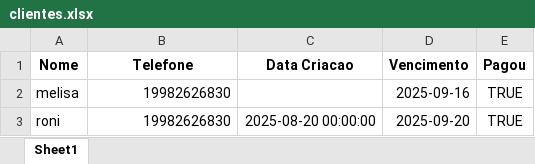
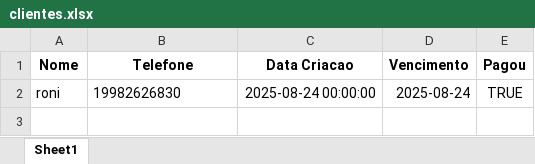
Before and after one commit to ronicsf/bot-excel, an Excel workbook: clientes.xlsx, sheet Sheet1, drawn as a sheet; values as stored, in another font and other column widths than the file's, no borders; removed rows and columns are numbered as before the commit, all else as after; the diff names each change by its address in the sheet, - before the commit and + after, or states it on an @@ line.

```diff
--- a/clientes.xlsx (sheet Sheet1)
+++ b/clientes.xlsx (sheet Sheet1)
-row 2: melisa | 19982626830 |  | 2025-09-16 | TRUE
-B2 alignment: right
+B2 alignment: left
-C2 (Data Criacao): 2025-08-20 00:00:00
+C2 (Data Criacao): 2025-08-24 00:00:00
-D2 (Vencimento): 2025-09-20
+D2 (Vencimento): 2025-08-24
```
Also changed, not shown: 7 other files.
